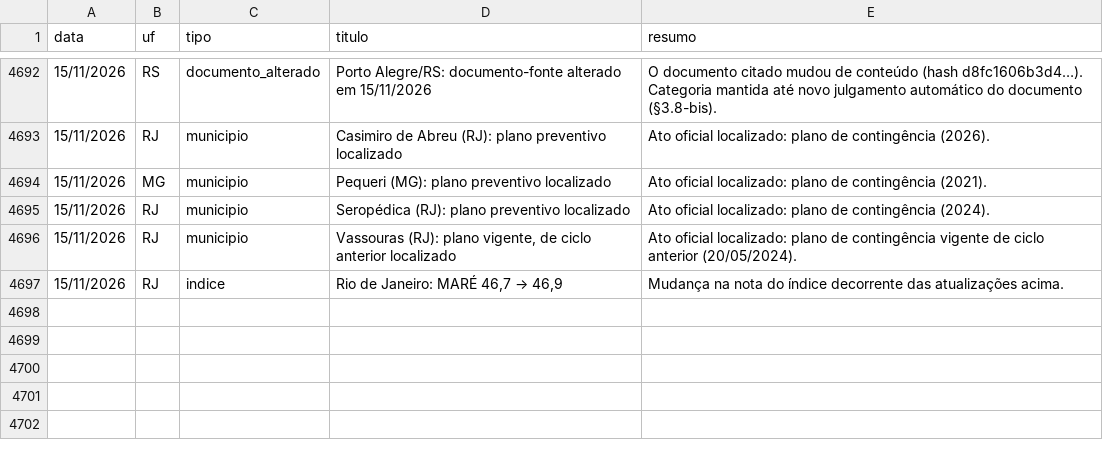
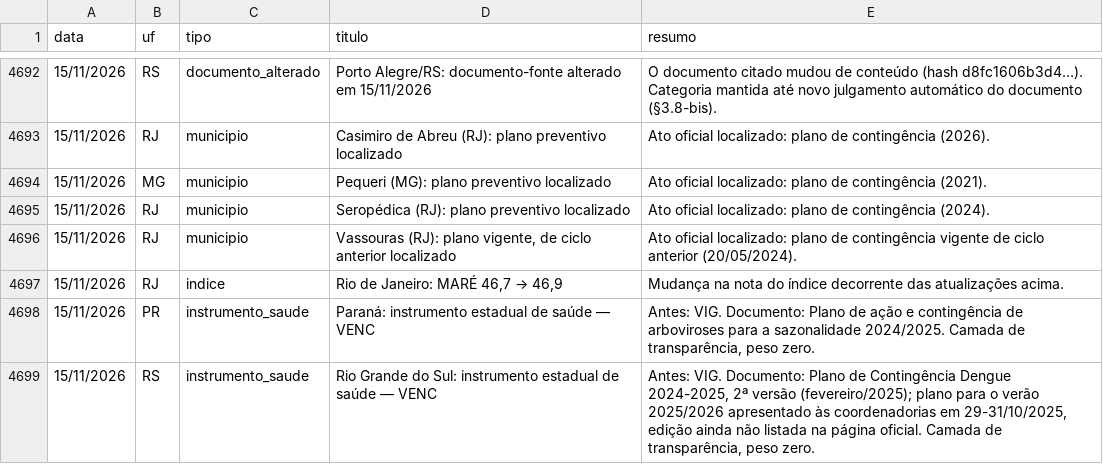
Before and after one commit to monitorelnino/monitorelnino, a CSV file: dados-abertos/historico_mudancas.csv, drawn as a sheet; only a part is shown, gaps mark what is left out; the diff names each change by its address in the sheet, - before the commit and + after, or states it on an @@ line.

```diff
--- a/dados-abertos/historico_mudancas.csv
+++ b/dados-abertos/historico_mudancas.csv
+row 4698: 15/11/2026 | PR | instrumento_saude | Paraná: instrumento estadual de saúde — VENC | Antes: VIG. Documento: Plano de ação e contingência de arboviroses para a sazonalidade 2024/2025. Camada de transparência, peso zero.
+row 4699: 15/11/2026 | RS | instrumento_saude | Rio Grande do Sul: instrumento estadual de saúde — VENC | Antes: VIG. Documento: Plano de Contingência Dengue 2024-2025, 2ª versão (fevereiro/2025); plano para o verão 2025/2026 apresentado às coordenadorias em 29-31/10/2025, edição ainda não listada na página oficial. Camada de transparência, peso zero.
```
Also changed, not shown: dados-abertos/saude_uf.csv, 13 other files.
